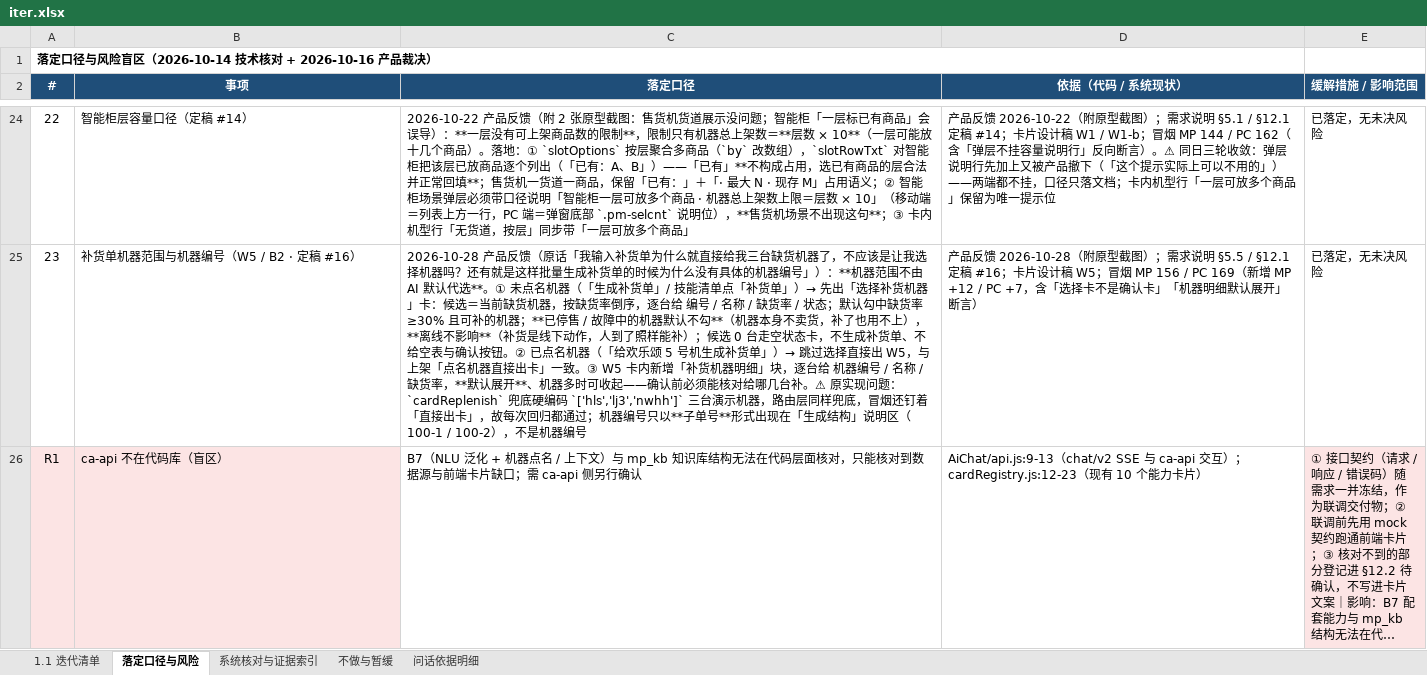
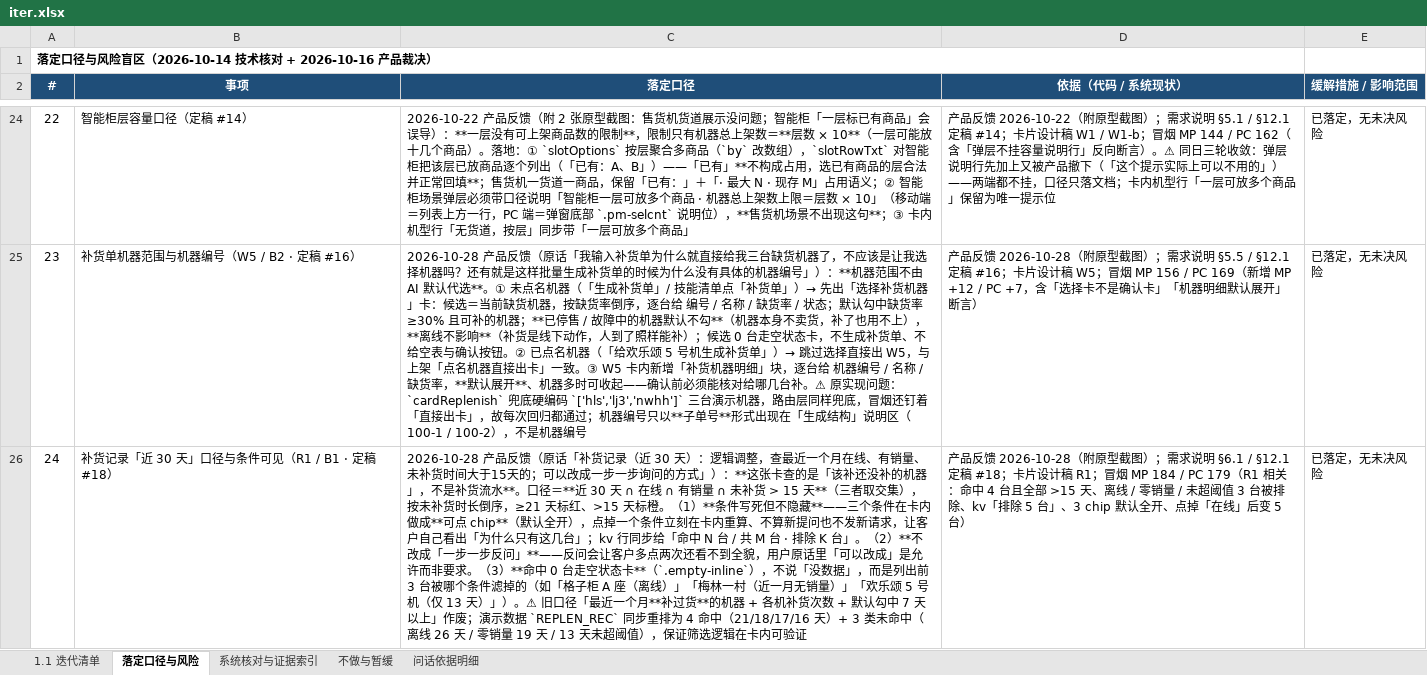
Before and after one commit to wyy1746919440/dhe-ai-assistant-v11, an Excel workbook: iter.xlsx, sheet 落定口径与风险, drawn as a sheet; only a part is shown, gaps mark what is left out; the shorter side is filled out with more unchanged rows; long unchanged cells end in …; values as stored, in another font and other column widths than the file's, no borders; the diff covers the shown part only; the diff names each change by its address in the sheet, - before the commit and + after, or states it on an @@ line.

```diff
--- a/iter.xlsx (sheet 落定口径与风险)
+++ b/iter.xlsx (sheet 落定口径与风险)
+row 26: 24 | 补货记录「近 30 天」口径与条件可见（R1 / B1 · 定稿 #18） | 2026-10-28 产品反馈（原话「补货记录（近 30 天）：逻辑调整，查最近一个月在线、有销量、未补货时间大于15天的；可以改成一步一步询问的方式」）：**这张卡查的是「该补还没补的机器」，不是补货流水**。口径＝**近 30 天 ∩ 在线 ∩ 有销量 ∩ 未补货 > 15 天**（三者取交集），按未补货时长倒序，≥21 天标红、>15 天标橙。（1）**条件写死但不隐藏**——三个条件在卡内做成**可点 chip**（默认全开），点掉一个条件立刻在卡内重算、不算新提问也不发新请求，让客户自己看出「为什么只有这几台」；kv 行同步给「命中 N 台 / 共 M 台 · 排除 K 台」。（2）**不改成「一步一步反问」**——反问会让客户多点两次还看不到全貌，用户原话里「可以改成」是允许而非要求。（3）**命中 0 台走空状态卡**（`.empty-inline`），不说「没数据」，而是列出前 3 台被哪个条件滤掉的（如「格子柜 A 座（离线）」「梅林一村（近一月无销量）」「欢乐颂 5 号机（仅 13 天）」）。⚠ 旧口径「最近一个月**补过货**的机器 + 各机补货次数 + 默认勾中 7 天以上」作废；演示数据 `REPLEN_REC` 同步重排为 4 命中（21/18/17/16 天）+ 3 类未命中（离线 26 天 / 零销量 19 天 / 13 天未超阈值），保证筛选逻辑在卡内可验证 | 产品反馈 2026-10-28（附原型截图）；需求说明 §6.1 / §12.1 定稿 #18；卡片设计稿 R1；冒烟 MP 184 / PC 179（R1 相关：命中 4 台且全部 >15 天、离线 / 零销量 / 未超阈值 3 台被排除、kv「排除 5 台」、3 chip 默认全开、点掉「在线」后变 5 台） | 已落定，无未决风险
```
Also changed, not shown: 2 added rows elsewhere in this sheet, sheet 1.1 迭代清单, 6 other files.
